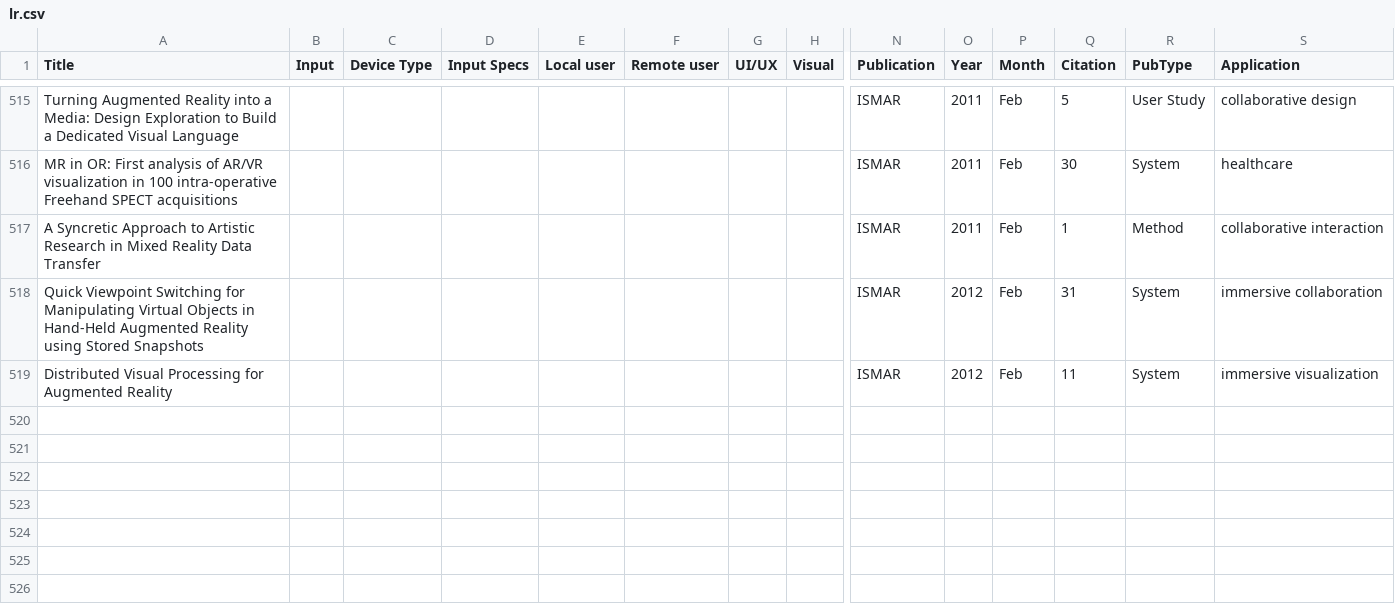
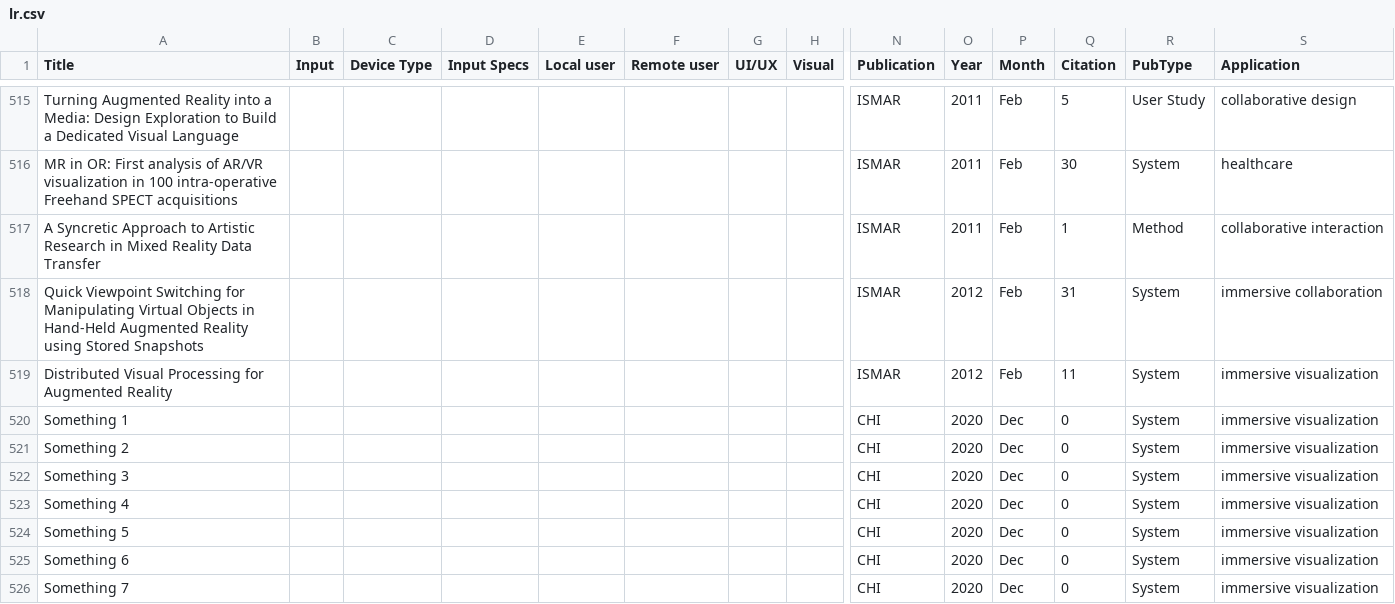
Before and after one commit to jquery404/collabxr, a CSV file: data/lr.csv, drawn as a sheet; only a part is shown, gaps mark what is left out; rows hold the shown columns only; the diff names each change by its address in the sheet, - before the commit and + after, or states it on an @@ line.

Commit message:
heloo

```diff
--- a/data/lr.csv
+++ b/data/lr.csv
+row 520: Something 1 |  |  |  |  |  |  |  | CHI | 2020 | Dec | 0 | System | immersive visualization
+row 521: Something 2 |  |  |  |  |  |  |  | CHI | 2020 | Dec | 0 | System | immersive visualization
+row 522: Something 3 |  |  |  |  |  |  |  | CHI | 2020 | Dec | 0 | System | immersive visualization
+row 523: Something 4 |  |  |  |  |  |  |  | CHI | 2020 | Dec | 0 | System | immersive visualization
+row 524: Something 5 |  |  |  |  |  |  |  | CHI | 2020 | Dec | 0 | System | immersive visualization
+row 525: Something 6 |  |  |  |  |  |  |  | CHI | 2020 | Dec | 0 | System | immersive visualization
+row 526: Something 7 |  |  |  |  |  |  |  | CHI | 2020 | Dec | 0 | System | immersive visualization
```
